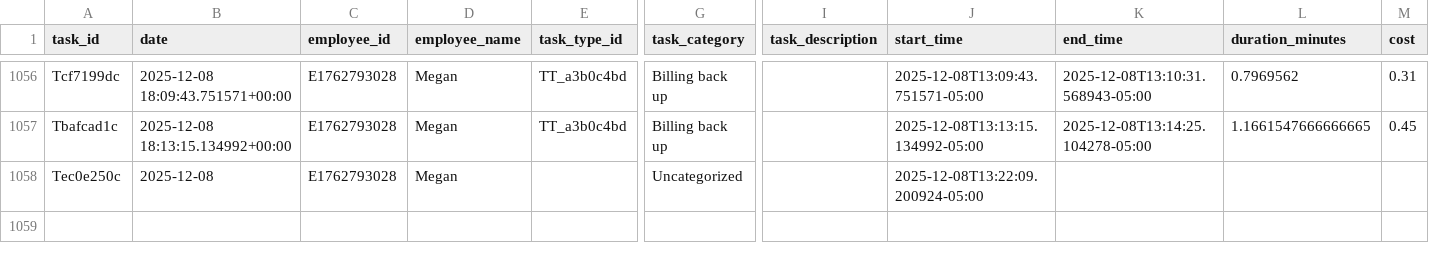
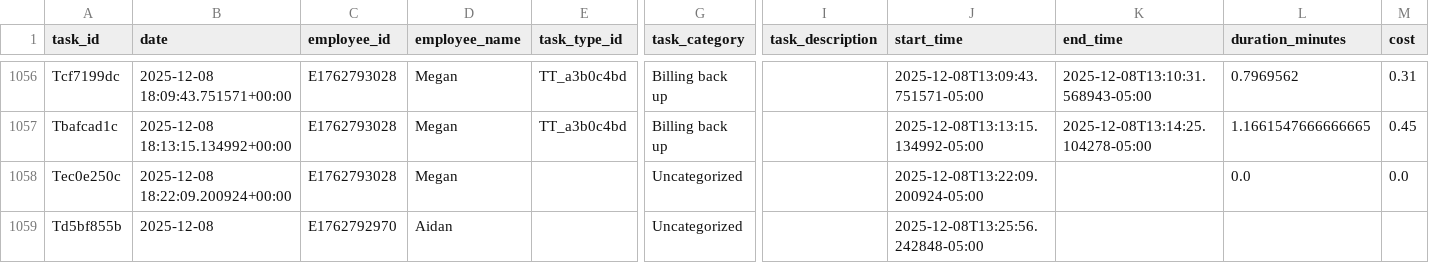
Before and after one commit to pwngithub/Employeetime, a CSV file: Data/tasks.csv, drawn as a sheet; only a part is shown, gaps mark what is left out; rows hold the shown columns only; the diff names each change by its address in the sheet, - before the commit and + after, or states it on an @@ line.

Commit message:
Add Td5bf855b

```diff
--- a/Data/tasks.csv
+++ b/Data/tasks.csv
-B1058 (date): 2025-12-08
+B1058 (date): 2025-12-08 18:22:09.200924+00:00
-L1058 (duration_minutes): (empty)
+L1058 (duration_minutes): 0.0
-M1058 (cost): (empty)
+M1058 (cost): 0.0
+row 1059: Td5bf855b | 2025-12-08 | E1762792970 | Aidan |  | Uncategorized |  | 2025-12-08T13:25:56.242848-05:00
```
